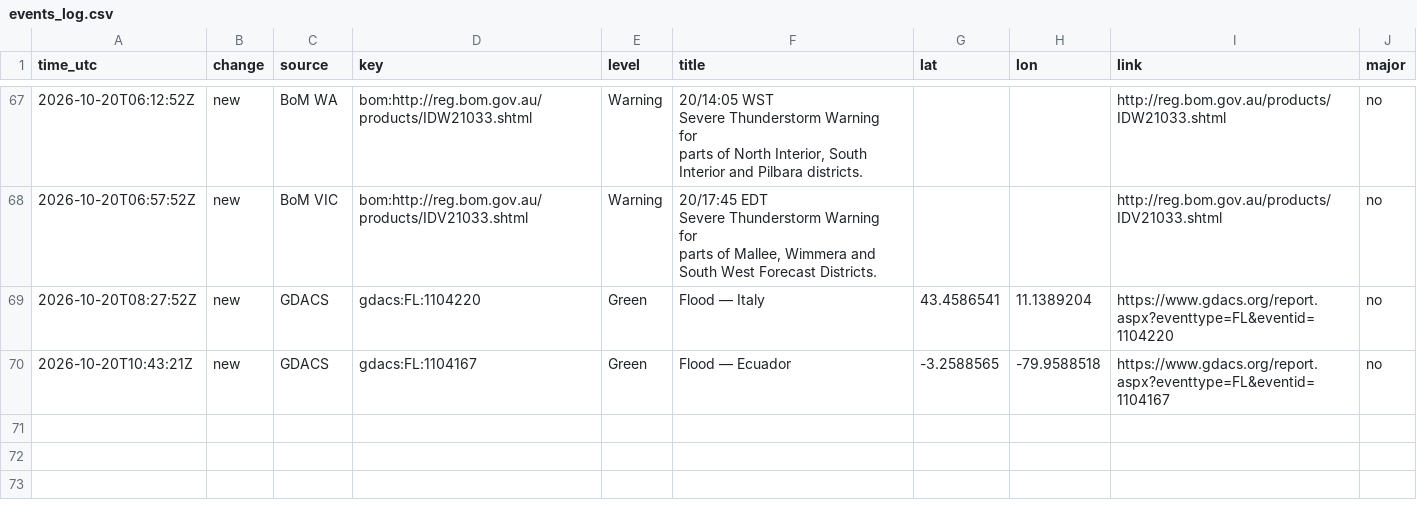
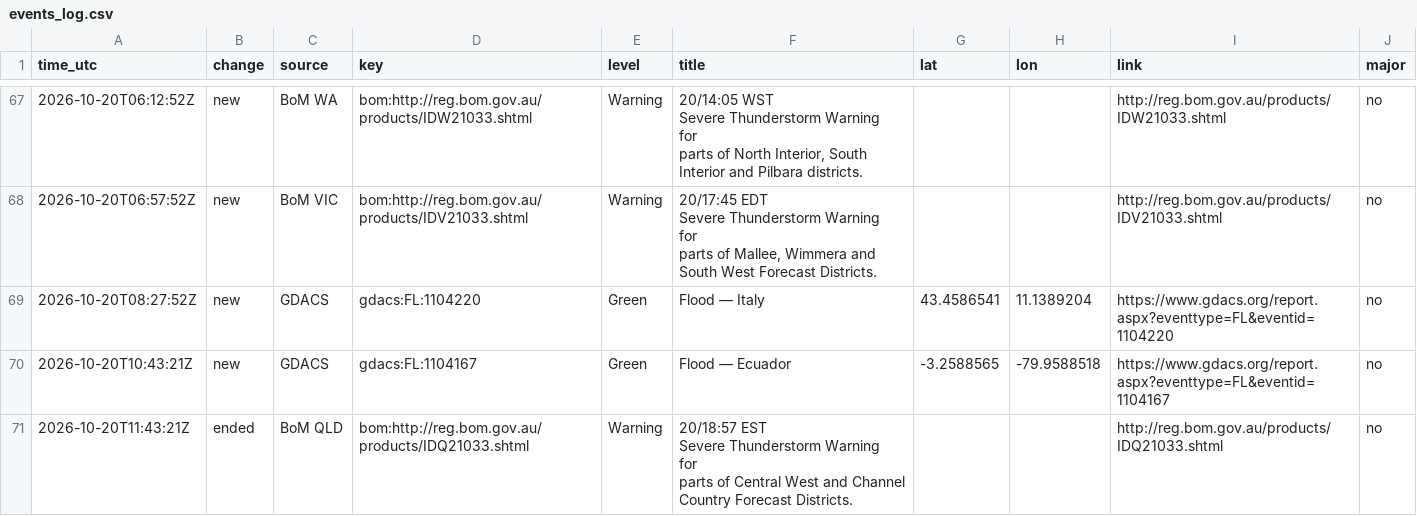
Before and after one commit to samuelmarcus-cell/hazard-alerts, a CSV file: events_log.csv, drawn as a sheet; only a part is shown, gaps mark what is left out; ↵ is a line break in a cell; the diff names each change by its address in the sheet, - before the commit and + after, or states it on an @@ line.

Commit message:
Update state and event log

```diff
--- a/events_log.csv
+++ b/events_log.csv
+row 71: 2026-10-20T11:43:21Z | ended | BoM QLD | bom:http://reg.bom.gov.au/products/IDQ21033.shtml | Warning | 20/18:57 EST ↵ Severe Thunderstorm Warning ↵ for ↵ parts of Central West and Channel Country Forecast Districts. |  |  | http://reg.bom.gov.au/products/IDQ21033.shtml | no
```
Also changed, not shown: 1 other file.
